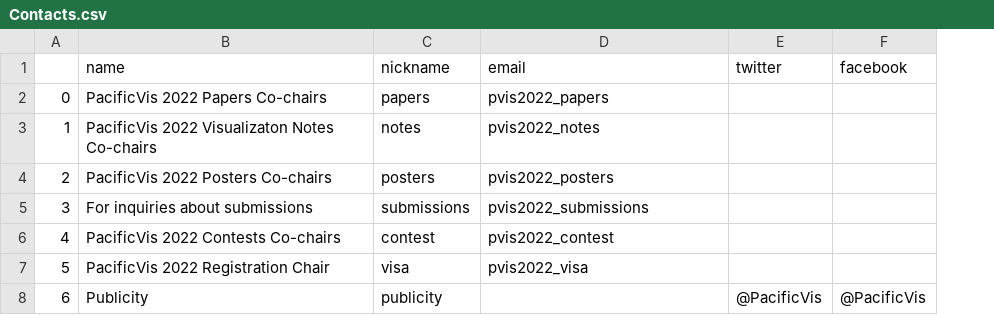
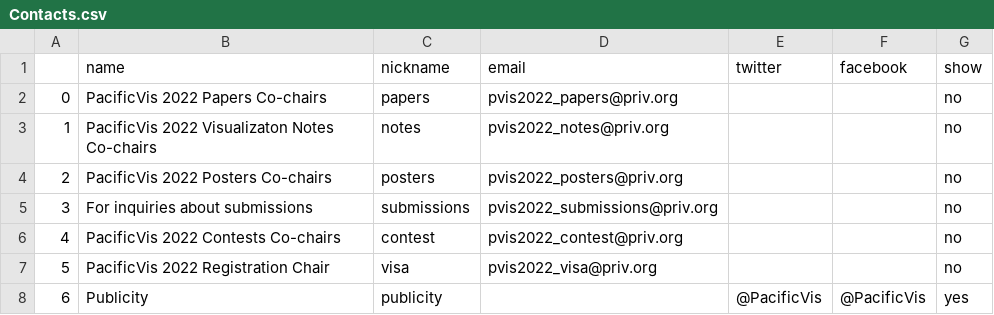
Before and after one commit to pvis2022/pvis2022, a CSV file: _data/gsheet/Contacts.csv, drawn as a sheet; the diff names each change by its address in the sheet, - before the commit and + after, or states it on an @@ line.

```diff
--- a/_data/gsheet/Contacts.csv
+++ b/_data/gsheet/Contacts.csv
+column G (show), rows 2-8: no | no | no | no | no | no | yes
-D2 (email): pvis2022_papers
+D2 (email): pvis2022_papers@priv.org
-D3 (email): pvis2022_notes
+D3 (email): pvis2022_notes@priv.org
-D4 (email): pvis2022_posters
+D4 (email): pvis2022_posters@priv.org
-D5 (email): pvis2022_submissions
+D5 (email): pvis2022_submissions@priv.org
-D6 (email): pvis2022_contest
+D6 (email): pvis2022_contest@priv.org
-D7 (email): pvis2022_visa
+D7 (email): pvis2022_visa@priv.org
```
